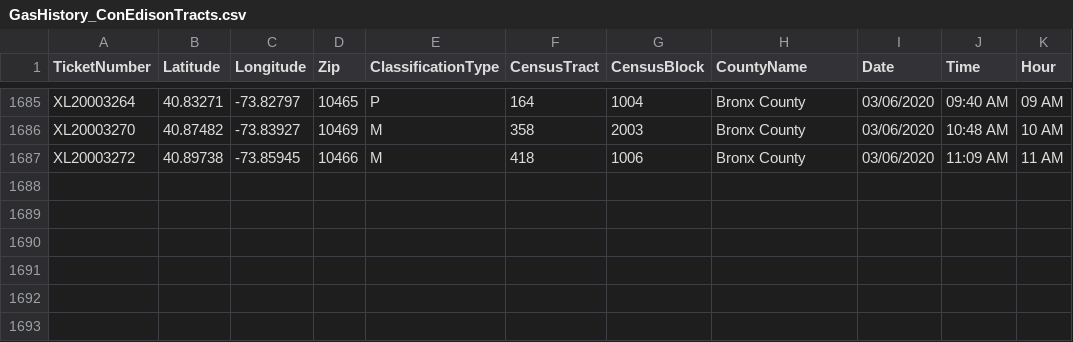
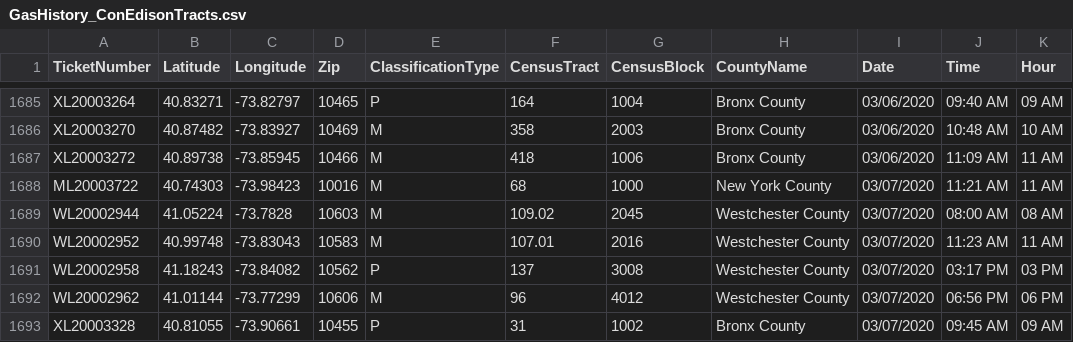
Before and after one commit to mhasan004/GasLeakProject, a CSV file: Getting_GasLeak_Data/DataFiles/GasHistory_ConEdisonTracts.csv, drawn as a sheet; only a part is shown, gaps mark what is left out.

Commit message:
Automated Push - New Ticket Update

```diff
--- a/Getting_GasLeak_Data/DataFiles/GasHistory_ConEdisonTracts.csv
+++ b/Getting_GasLeak_Data/DataFiles/GasHistory_ConEdisonTracts.csv
@@ -1687 +1687,7 @@ XL20003270,40.87482,-73.83927,10469,M,358,2003,Bronx County,03/06/2020,10:48 AM,
 XL20003272,40.89738,-73.85945,10466,M,418,1006,Bronx County,03/06/2020,11:09 AM,11 AM
+ML20003722,40.74303,-73.98423,10016,M,68,1000,New York County,03/07/2020,11:21 AM,11 AM
+WL20002944,41.05224,-73.7828,10603,M,109.02,2045,Westchester County,03/07/2020,08:00 AM,08 AM
+WL20002952,40.99748,-73.83043,10583,M,107.01,2016,Westchester County,03/07/2020,11:23 AM,11 AM
+WL20002958,41.18243,-73.84082,10562,P,137,3008,Westchester County,03/07/2020,03:17 PM,03 PM
+WL20002962,41.01144,-73.77299,10606,M,96,4012,Westchester County,03/07/2020,06:56 PM,06 PM
+XL20003328,40.81055,-73.90661,10455,P,31,1002,Bronx County,03/07/2020,09:45 AM,09 AM
```
Also changed, not shown: Getting_GasLeak_Data/DataFiles/GasHistory_ReportFrequency_Hourly.csv, Getting_GasLeak_Data/DataFiles/GasHistory_ReportFrequency_Monthly.csv.
